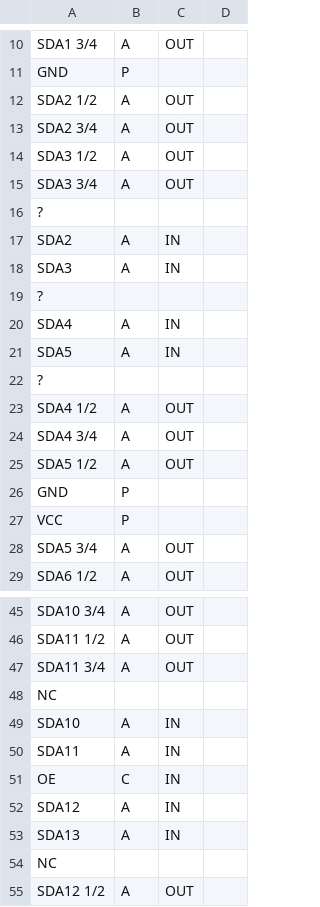
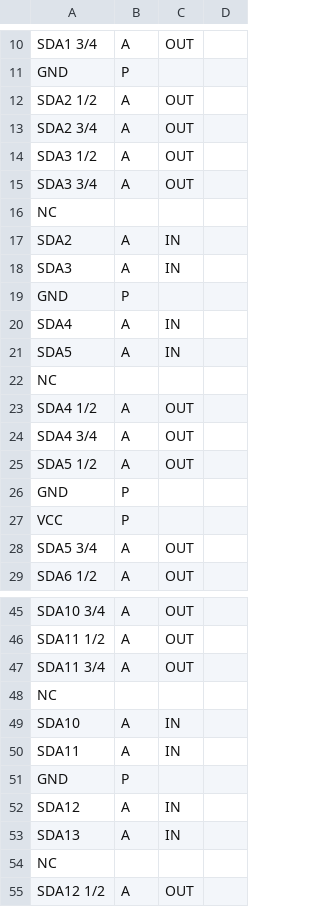
Before and after one commit to neogeodev/SVGPinout, a CSV file: csv/neo-244_slot4ft_b2.csv, drawn as a sheet; only a part is shown, gaps mark what is left out.

```diff
--- a/csv/neo-244_slot4ft_b2.csv
+++ b/csv/neo-244_slot4ft_b2.csv
@@ -15,9 +15,9 @@ SDA3 1/2,A,OUT
 SDA3 3/4,A,OUT
-?
+NC
 SDA2,A,IN
 SDA3,A,IN
-?
+GND,P
 SDA4,A,IN
 SDA5,A,IN
-?
+NC
 SDA4 1/2,A,OUT
@@ -50,3 +50,3 @@ SDA10,A,IN
 SDA11,A,IN
-OE,C,IN
+GND,P
 SDA12,A,IN
```
Also changed, not shown: csv/neo-244_slot4f_a1.csv, 10 other files.
